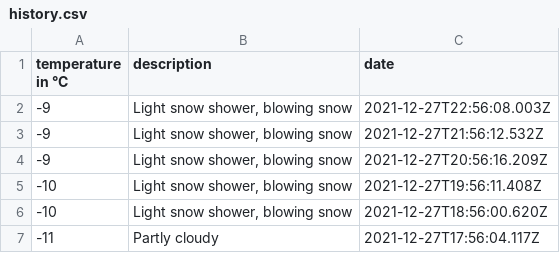
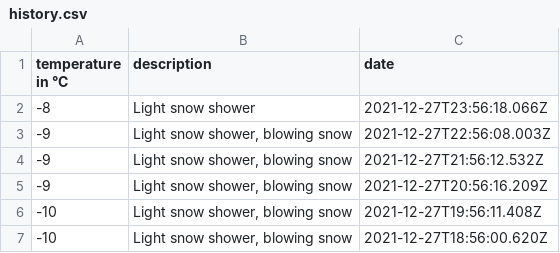
Before and after one commit to 102/omsk-weather, a CSV file: history.csv, drawn as a sheet; only a part is shown; the shorter side is filled out with more unchanged rows; the diff names each change by its address in the sheet, - before the commit and + after, or states it on an @@ line.

Commit message:
Flat: latest data (2021-12-27T23:56:18.338Z) {   "date": "2021-12-27T23:56:18.338Z",   "files": [     {       "name": "history.csv",       "deltaBytes": 47,       "source": "https://goweather.herokuapp.com/weather/omsk"     },     {       "name": "weather.json",       "deltaBytes": -14,       "source": "https://goweather.herokuapp.com/weather/omsk"     }   ] }

```diff
--- a/history.csv
+++ b/history.csv
+row 2: -8 | Light snow shower | 2021-12-27T23:56:18.066Z
```
Also changed, not shown: 1 other file.
